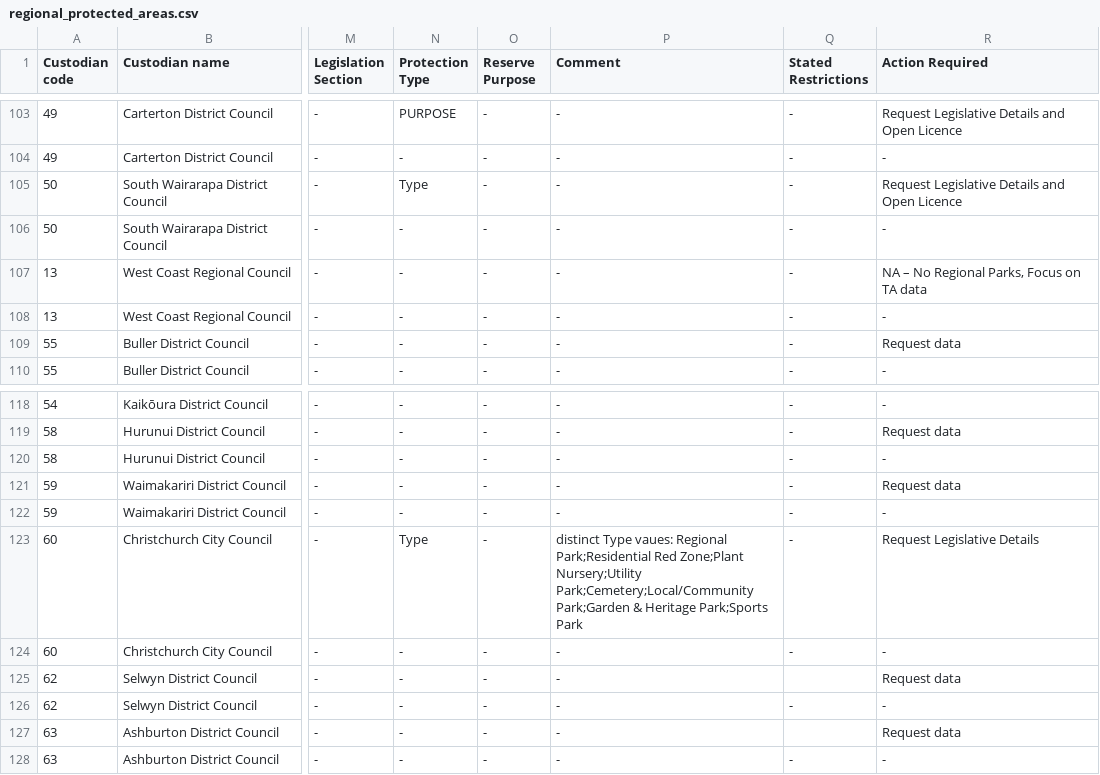
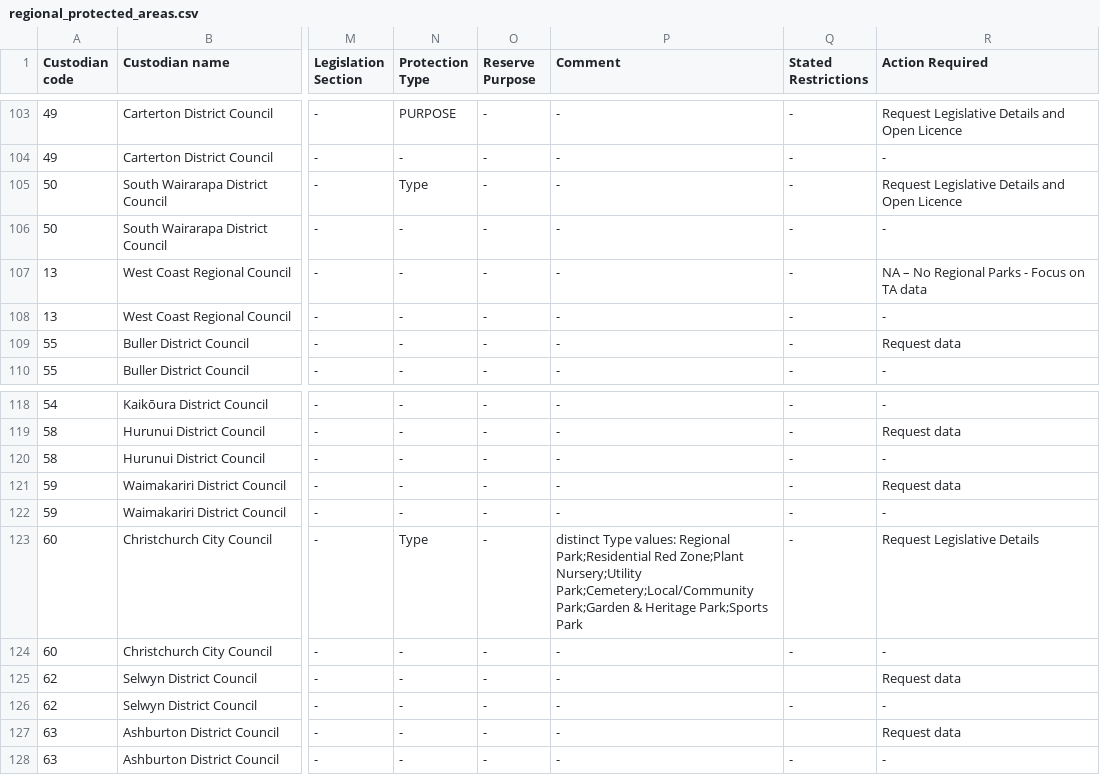
Before and after one commit to manaakiwhenua/PAN-NZ-data-catalogue-and-guidelines, a CSV file: _data/regional_protected_areas.csv, drawn as a sheet; only a part is shown, gaps mark what is left out; the diff covers the shown part only; the diff names each change by its address in the sheet, - before the commit and + after, or states it on an @@ line.

```diff
--- a/_data/regional_protected_areas.csv
+++ b/_data/regional_protected_areas.csv
-R107 (Action Required): NA – No Regional Parks, Focus on TA data
+R107 (Action Required): NA – No Regional Parks - Focus on TA data
-P123 (Comment): distinct Type vaues: Regional Park;Residential…
+P123 (Comment): distinct Type values: Regional Park;Residential…
```
Also changed, not shown: 21 edited cells elsewhere in this file, _data/national_protected_areas.csv, 9 other files.
